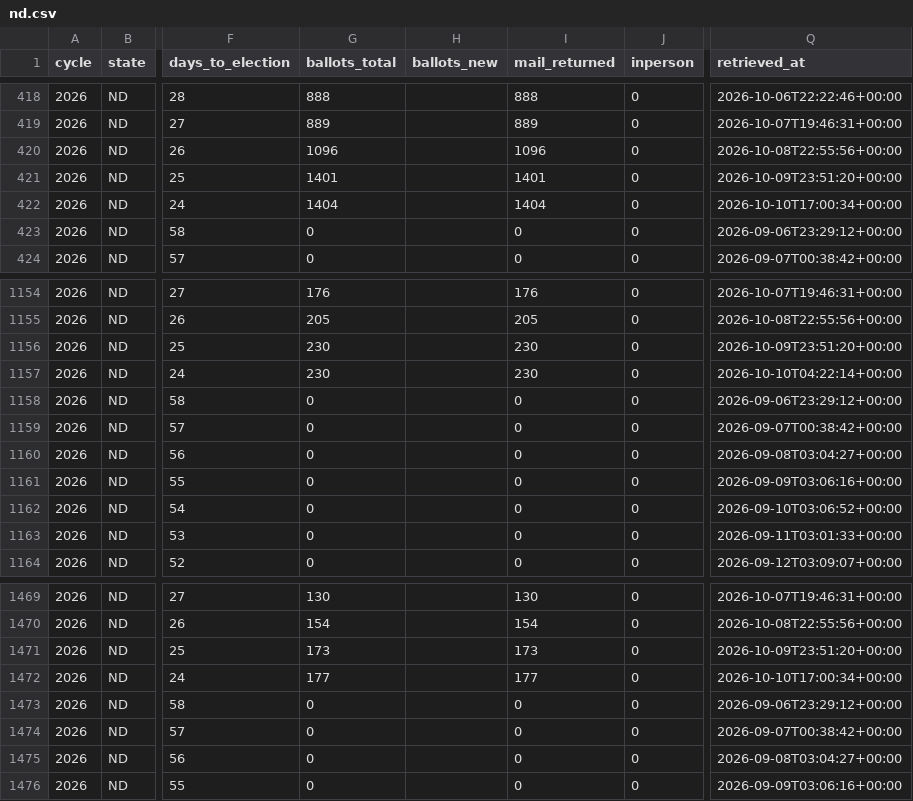
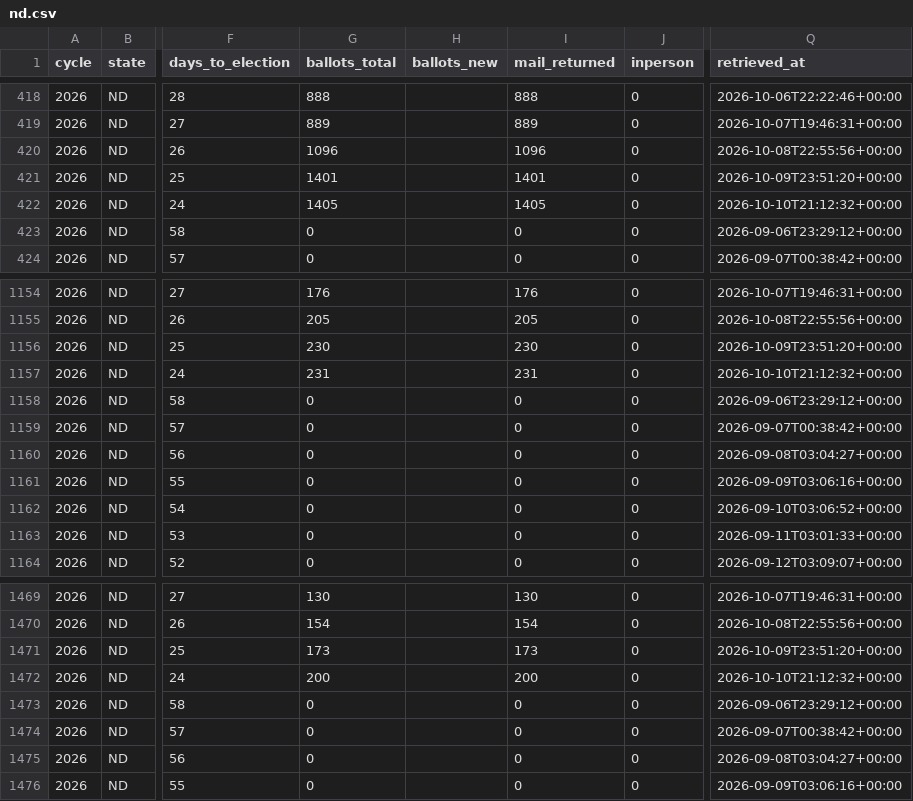
Before and after one commit to ElectIndex/26_early_vote, a CSV file: output/counties/nd.csv, drawn as a sheet; only a part is shown, gaps mark what is left out; the diff names each change by its address in the sheet, - before the commit and + after, or states it on an @@ line.

Commit message:
data: early vote 2026-10-10

```diff
--- a/output/counties/nd.csv
+++ b/output/counties/nd.csv
-G422 (ballots_total): 1404
+G422 (ballots_total): 1405
-I422 (mail_returned): 1404
+I422 (mail_returned): 1405
-Q422 (retrieved_at): 2026-10-10T17:00:34+00:00
+Q422 (retrieved_at): 2026-10-10T21:12:32+00:00
-G1157 (ballots_total): 230
+G1157 (ballots_total): 231
-I1157 (mail_returned): 230
+I1157 (mail_returned): 231
-Q1157 (retrieved_at): 2026-10-10T04:22:14+00:00
+Q1157 (retrieved_at): 2026-10-10T21:12:32+00:00
-G1472 (ballots_total): 177
+G1472 (ballots_total): 200
-I1472 (mail_returned): 177
+I1472 (mail_returned): 200
-Q1472 (retrieved_at): 2026-10-10T17:00:34+00:00
+Q1472 (retrieved_at): 2026-10-10T21:12:32+00:00
```
Also changed, not shown: output/districts/nd.csv, output/ev_state_daily.csv, 2 other files.
